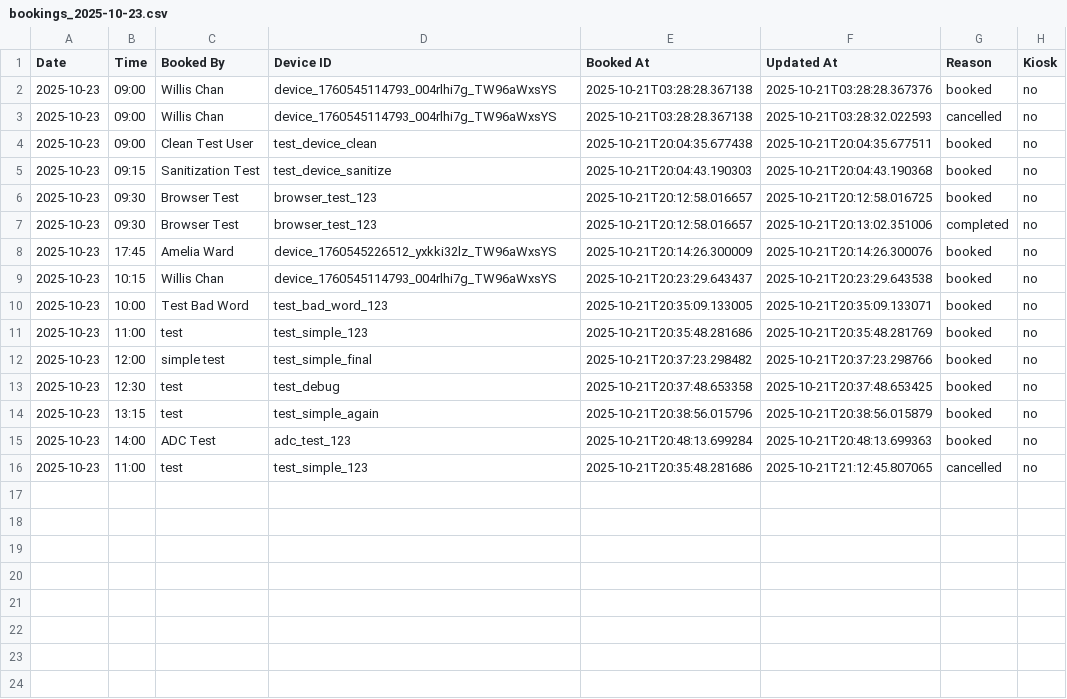
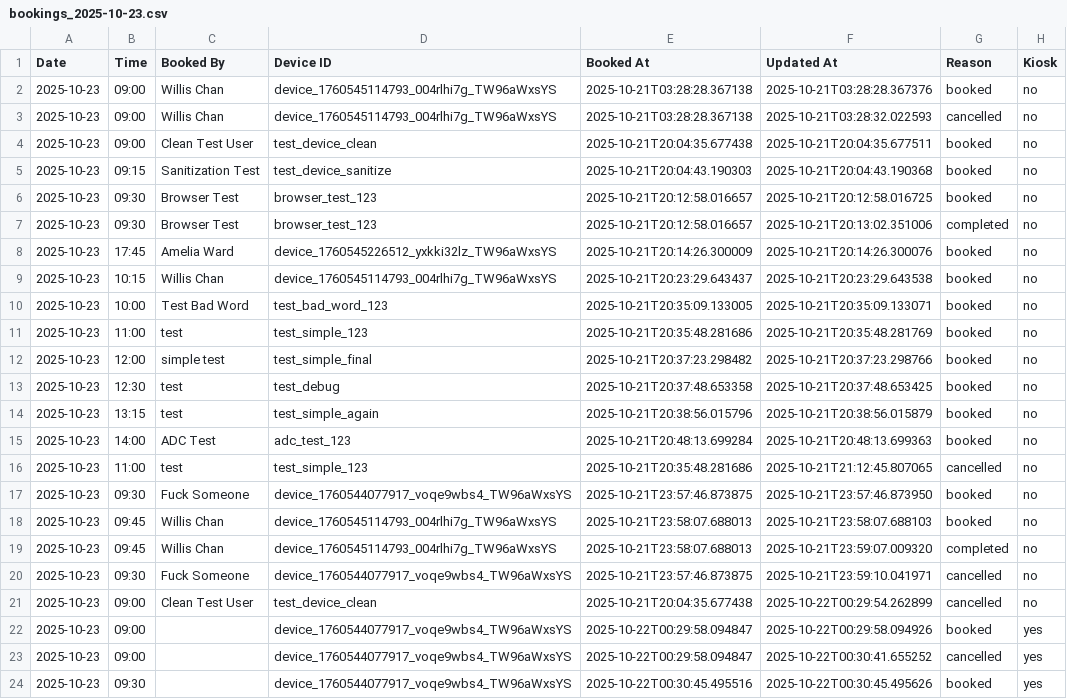
Before and after one commit to williswschan/TechCafeBooking, a CSV file: bookings_2025-10-23.csv, drawn as a sheet.

```diff
--- a/bookings_2025-10-23.csv
+++ b/bookings_2025-10-23.csv
@@ -16 +16,9 @@ Date,Time,Booked By,Device ID,Booked At,Updated At,Reason,Kiosk
 2025-10-23,11:00,test,test_simple_123,2025-10-21T20:35:48.281686,2025-10-21T21:12:45.807065,cancelled,no
+2025-10-23,09:30,Fuck Someone,device_1760544077917_voqe9wbs4_TW96aWxsYS,2025-10-21T23:57:46.873875,2025-10-21T23:57:46.873950,booked,no
+2025-10-23,09:45,Willis Chan,device_1760545114793_004rlhi7g_TW96aWxsYS,2025-10-21T23:58:07.688013,2025-10-21T23:58:07.688103,booked,no
+2025-10-23,09:45,Willis Chan,device_1760545114793_004rlhi7g_TW96aWxsYS,2025-10-21T23:58:07.688013,2025-10-21T23:59:07.009320,completed,no
+2025-10-23,09:30,Fuck Someone,device_1760544077917_voqe9wbs4_TW96aWxsYS,2025-10-21T23:57:46.873875,2025-10-21T23:59:10.041971,cancelled,no
+2025-10-23,09:00,Clean Test User,test_device_clean,2025-10-21T20:04:35.677438,2025-10-22T00:29:54.262899,cancelled,no
+2025-10-23,09:00,,device_1760544077917_voqe9wbs4_TW96aWxsYS,2025-10-22T00:29:58.094847,2025-10-22T00:29:58.094926,booked,yes
+2025-10-23,09:00,,device_1760544077917_voqe9wbs4_TW96aWxsYS,2025-10-22T00:29:58.094847,2025-10-22T00:30:41.655252,cancelled,yes
+2025-10-23,09:30,,device_1760544077917_voqe9wbs4_TW96aWxsYS,2025-10-22T00:30:45.495516,2025-10-22T00:30:45.495626,booked,yes
```
Also changed, not shown: bookings_2025-10-22.csv, 14 other files.
